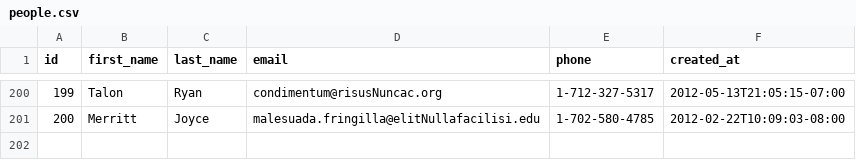
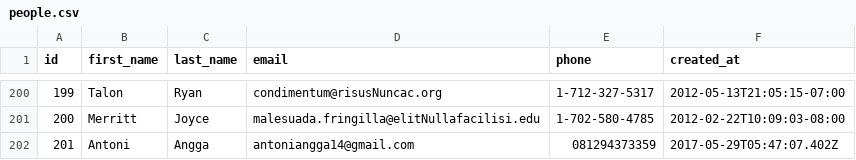
Before and after one commit to happy-fox-2017/parsing-data-1, a CSV file: people.csv, drawn as a sheet; only a part is shown, gaps mark what is left out; the diff names each change by its address in the sheet, - before the commit and + after, or states it on an @@ line.

```diff
--- a/people.csv
+++ b/people.csv
+row 202: 201 | Antoni | Angga | antoniangga14@gmail.com | 081294373359 | 2017-05-29T05:47:07.402Z
```
Also changed, not shown: 1 other file.
